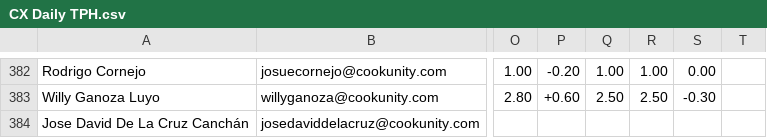
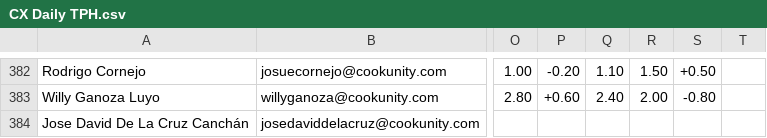
Before and after one commit to diegoenriquez-cook/CX-Onboarding, a CSV file: CX Daily TPH.csv, drawn as a sheet; only a part is shown, gaps mark what is left out; the diff covers the shown part only; the diff names each change by its address in the sheet, - before the commit and + after, or states it on an @@ line.

```diff
--- a/CX Daily TPH.csv
+++ b/CX Daily TPH.csv
-Q382: 1.00
+Q382: 1.10
-R382: 1.00
+R382: 1.50
-S382: 0.00
+S382: +0.50
-Q383: 2.50
+Q383: 2.40
-R383: 2.50
+R383: 2.00
-S383: -0.30
+S383: -0.80
```
Also changed, not shown: 66 edited cells elsewhere in this file.
